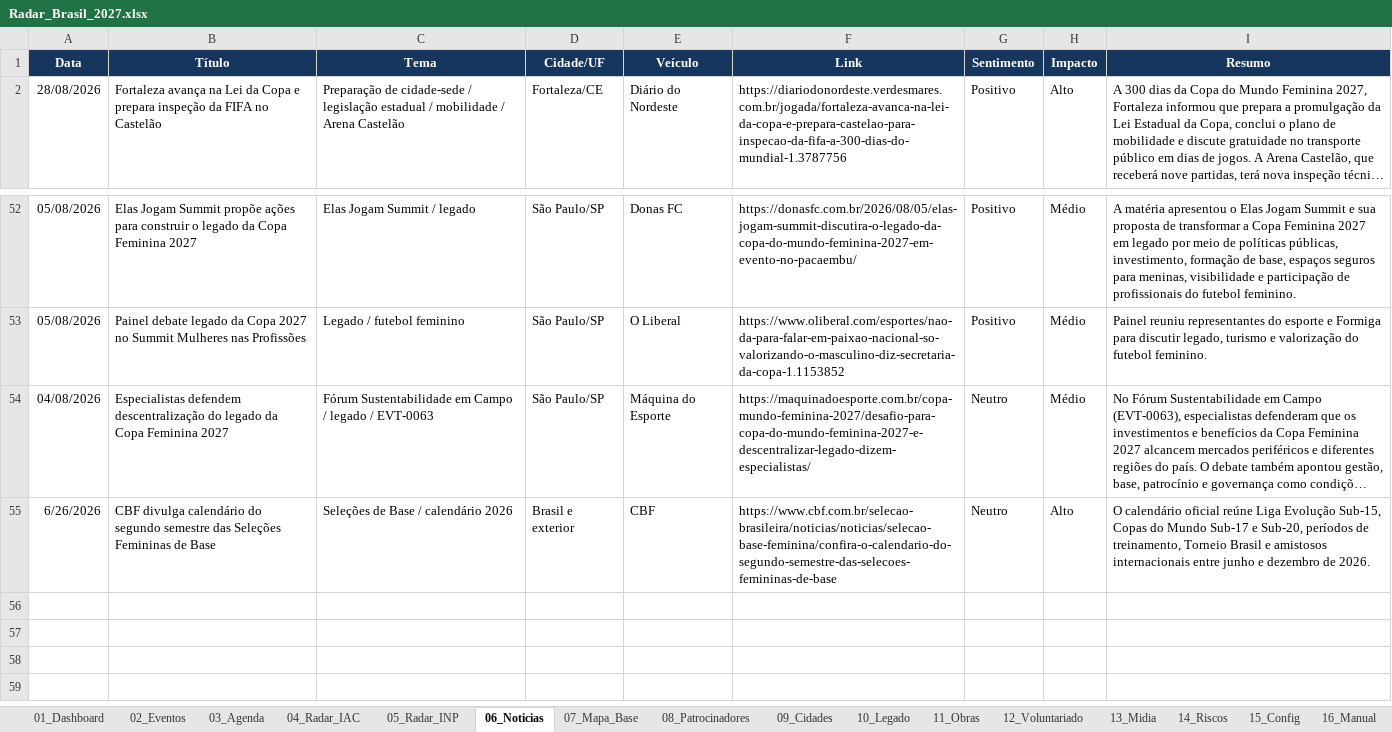
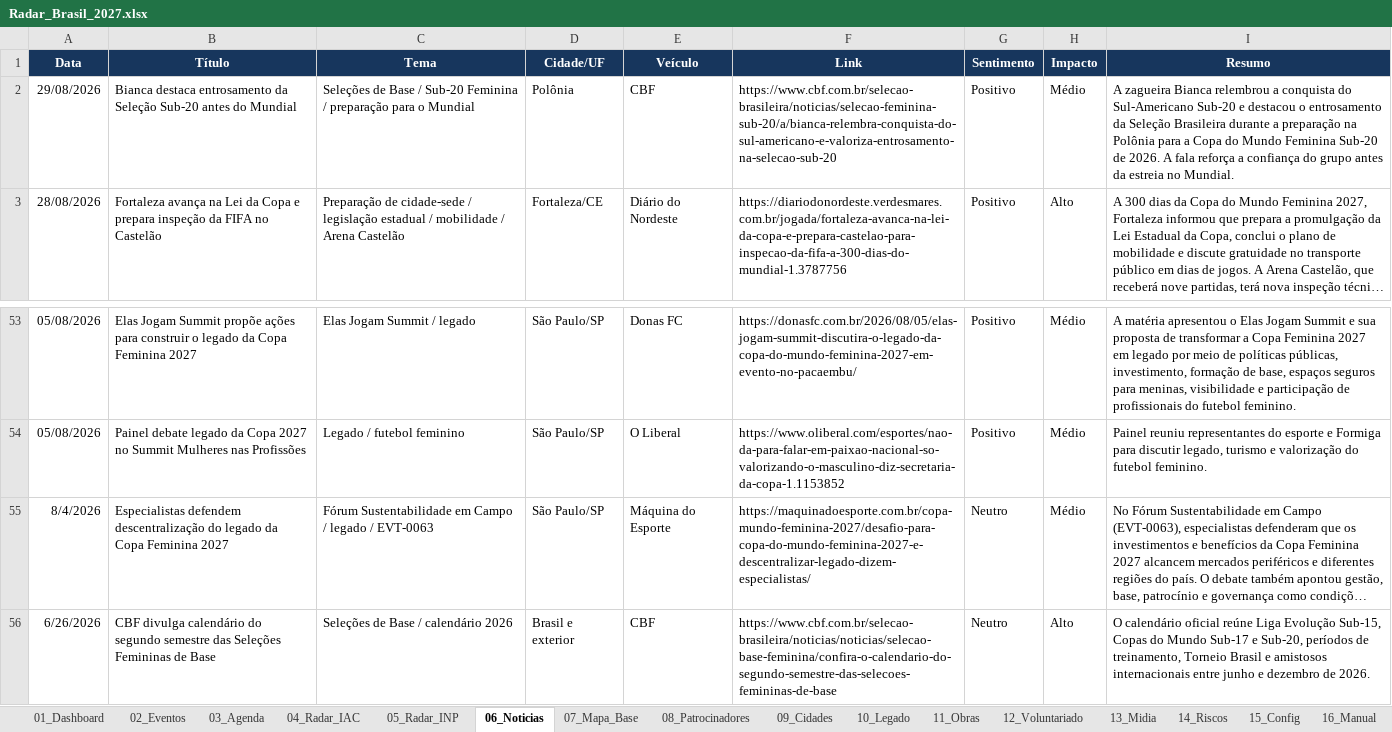
Before and after one commit to robertovitor/radar-brasil-2027, an Excel workbook: Radar_Brasil_2027.xlsx, sheet 06_Noticias, drawn as a sheet; only a part is shown, gaps mark what is left out; long unchanged cells end in …; values as stored, in another font and other column widths than the file's, no borders; table styles not drawn; addresses are those after the commit; the diff names each change by its address in the sheet, - before the commit and + after, or states it on an @@ line.

Commit message:
Adiciona entrevista de Bianca na Seleção Sub-20

```diff
--- a/Radar_Brasil_2027.xlsx (sheet 06_Noticias)
+++ b/Radar_Brasil_2027.xlsx (sheet 06_Noticias)
+row 2: 29/08/2026 | Bianca destaca entrosamento da Seleção Sub-20 antes do Mundial | Seleções de Base / Sub-20 Feminina / preparação para o Mundial | Polônia | CBF | https://www.cbf.com.br/selecao-brasileira/noticias/selecao-feminina-sub-20/a/bianca-relembra-conquista-do-sul-americano-e-valoriza-entrosamento-na-selecao-sub-20 | Positivo | Médio | A zagueira Bianca relembrou a conquista do Sul-Americano Sub-20 e destacou o entrosamento da Seleção Brasileira durante a preparação na Polônia para a Copa do Mundo Feminina Sub-20 de 2026. A fala reforça a confiança do grupo antes da estreia no Mundial.
-A55 (Data): 04/08/2026
+A55 (Data): 8/4/2026
```
Also changed, not shown: charts or pictures, 1 other file.
